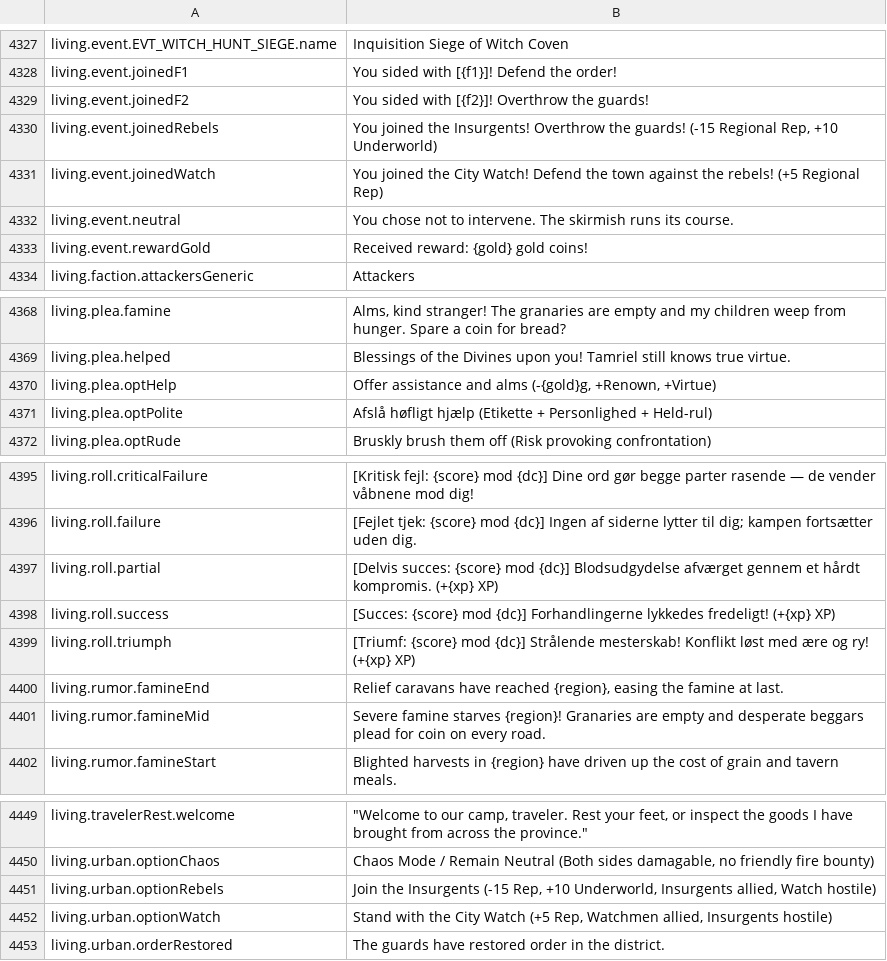
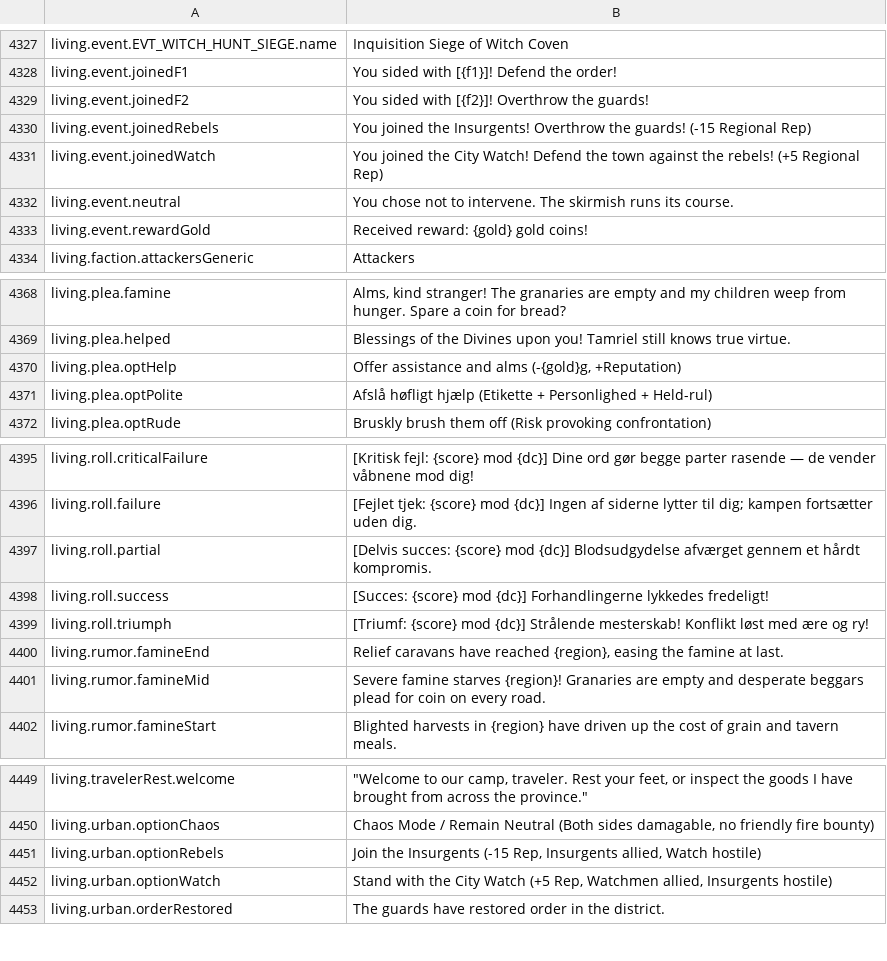
Before and after one commit to Chuz13/daggerfall-forever, a CSV file: locales/da/Port_Strings.csv, drawn as a sheet; only a part is shown, gaps mark what is left out.

```diff
--- a/locales/da/Port_Strings.csv
+++ b/locales/da/Port_Strings.csv
@@ -4329,3 +4329,3 @@ living.event.joinedF1,"You sided with [{f1}]! Defend the order!"
 living.event.joinedF2,"You sided with [{f2}]! Overthrow the guards!"
-living.event.joinedRebels,"You joined the Insurgents! Overthrow the guards! (-15 Regional Rep, +10 Underworld)"
+living.event.joinedRebels,"You joined the Insurgents! Overthrow the guards! (-15 Regional Rep)"
 living.event.joinedWatch,"You joined the City Watch! Defend the town against the rebels! (+5 Regional Rep)"
@@ -4369,3 +4369,3 @@ living.plea.famine,"Alms, kind stranger! The granaries are empty and my children
 living.plea.helped,"Blessings of the Divines upon you! Tamriel still knows true virtue."
-living.plea.optHelp,"Offer assistance and alms (-{gold}g, +Renown, +Virtue)"
+living.plea.optHelp,"Offer assistance and alms (-{gold}g, +Reputation)"
 living.plea.optPolite,"Afslå høfligt hjælp (Etikette + Personlighed + Held-rul)"
@@ -4396,5 +4396,5 @@ living.roll.criticalFailure,"[Kritisk fejl: {score} mod {dc}] Dine ord gør begg
 living.roll.failure,"[Fejlet tjek: {score} mod {dc}] Ingen af siderne lytter til dig; kampen fortsætter uden dig."
-living.roll.partial,"[Delvis succes: {score} mod {dc}] Blodsudgydelse afværget gennem et hårdt kompromis. (+{xp} XP)"
-living.roll.success,"[Succes: {score} mod {dc}] Forhandlingerne lykkedes fredeligt! (+{xp} XP)"
-living.roll.triumph,"[Triumf: {score} mod {dc}] Strålende mesterskab! Konflikt løst med ære og ry! (+{xp} XP)"
+living.roll.partial,"[Delvis succes: {score} mod {dc}] Blodsudgydelse afværget gennem et hårdt kompromis."
+living.roll.success,"[Succes: {score} mod {dc}] Forhandlingerne lykkedes fredeligt!"
+living.roll.triumph,"[Triumf: {score} mod {dc}] Strålende mesterskab! Konflikt løst med ære og ry!"
 living.rumor.famineEnd,"Relief caravans have reached {region}, easing the famine at last."
@@ -4450,3 +4450,3 @@ living.travelerRest.welcome,"""Welcome to our camp, traveler. Rest your feet, or
 living.urban.optionChaos,"Chaos Mode / Remain Neutral (Both sides damagable, no friendly fire bounty)"
-living.urban.optionRebels,"Join the Insurgents (-15 Rep, +10 Underworld, Insurgents allied, Watch hostile)"
+living.urban.optionRebels,"Join the Insurgents (-15 Rep, Insurgents allied, Watch hostile)"
 living.urban.optionWatch,"Stand with the City Watch (+5 Rep, Watchmen allied, Insurgents hostile)"
```
Also changed, not shown: locales/bg/Port_Strings.csv, locales/cs/Port_Strings.csv, 26 other files.
